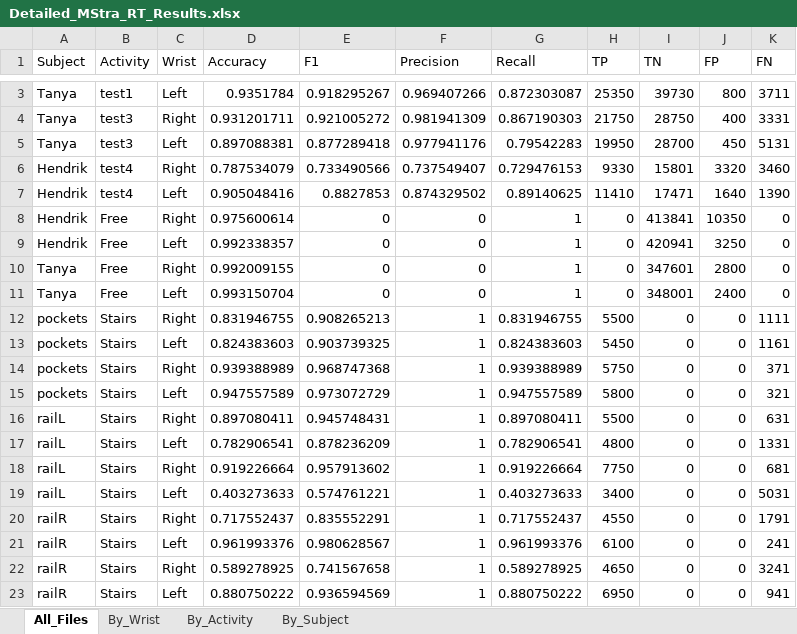
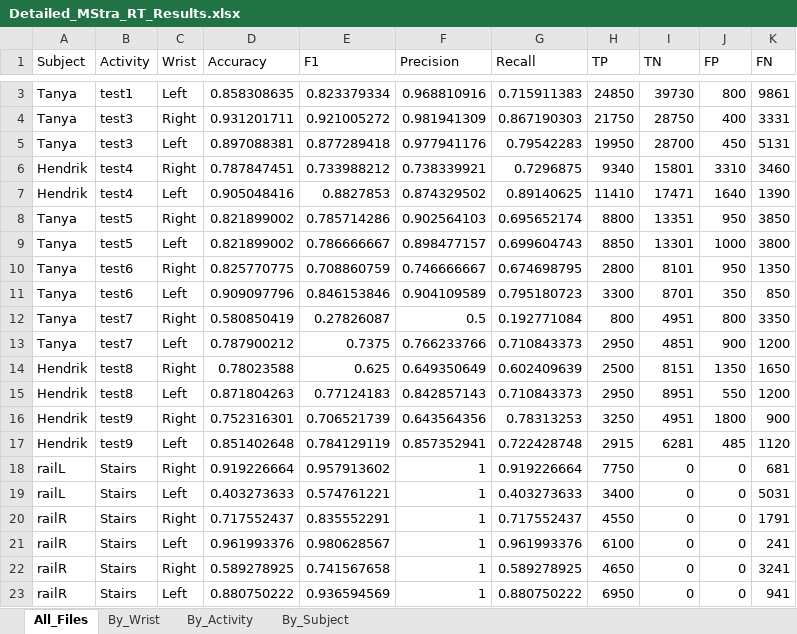
Before and after one commit to hbockenhauer/gait_detection, an Excel workbook: mstraczkiewicz/MStraPlots_RT/Detailed_MStra_RT_Results.xlsx, sheet All_Files, drawn as a sheet; only a part is shown, gaps mark what is left out; values as stored, in another font and other column widths than the file's, no borders; removed rows and columns are numbered as before the commit, all else as after; the diff covers the shown part only; the diff names each change by its address in the sheet, - before the commit and + after, or states it on an @@ line.

Commit message:
Edited data loading such that it looks at timestamps and removes duplicates and plots raw ground truth and not window ground truth

```diff
--- a/mstraczkiewicz/MStraPlots_RT/Detailed_MStra_RT_Results.xlsx (sheet All_Files)
+++ b/mstraczkiewicz/MStraPlots_RT/Detailed_MStra_RT_Results.xlsx (sheet All_Files)
-D3 (Accuracy): 0.9351784
+D3 (Accuracy): 0.858308635
-E3 (F1): 0.918295267
+E3 (F1): 0.823379334
-F3 (Precision): 0.969407266
+F3 (Precision): 0.968810916
-G3 (Recall): 0.872303087
+G3 (Recall): 0.715911383
-H3 (TP): 25350
+H3 (TP): 24850
-K3 (FN): 3711
+K3 (FN): 9861
-D6 (Accuracy): 0.787534079
+D6 (Accuracy): 0.787847451
-E6 (F1): 0.733490566
+E6 (F1): 0.733988212
-F6 (Precision): 0.737549407
+F6 (Precision): 0.738339921
-G6 (Recall): 0.729476153
+G6 (Recall): 0.7296875
-H6 (TP): 9330
+H6 (TP): 9340
-J6 (FP): 3320
+J6 (FP): 3310
-row 8: Hendrik | Free | Right | 0.975600614 | 0 | 0 | 1 | 0 | 413841 | 10350 | 0
-row 9: Hendrik | Free | Left | 0.992338357 | 0 | 0 | 1 | 0 | 420941 | 3250 | 0
-row 10: Tanya | Free | Right | 0.992009155 | 0 | 0 | 1 | 0 | 347601 | 2800 | 0
-row 11: Tanya | Free | Left | 0.993150704 | 0 | 0 | 1 | 0 | 348001 | 2400 | 0
-row 12: pockets | Stairs | Right | 0.831946755 | 0.908265213 | 1 | 0.831946755 | 5500 | 0 | 0 | 1111
-row 13: pockets | Stairs | Left | 0.824383603 | 0.903739325 | 1 | 0.824383603 | 5450 | 0 | 0 | 1161
-row 14: pockets | Stairs | Right | 0.939388989 | 0.968747368 | 1 | 0.939388989 | 5750 | 0 | 0 | 371
-row 15: pockets | Stairs | Left | 0.947557589 | 0.973072729 | 1 | 0.947557589 | 5800 | 0 | 0 | 321
-row 16: railL | Stairs | Right | 0.897080411 | 0.945748431 | 1 | 0.897080411 | 5500 | 0 | 0 | 631
-row 17: railL | Stairs | Left | 0.782906541 | 0.878236209 | 1 | 0.782906541 | 4800 | 0 | 0 | 1331
+row 8: Tanya | test5 | Right | 0.821899002 | 0.785714286 | 0.902564103 | 0.695652174 | 8800 | 13351 | 950 | 3850
+row 9: Tanya | test5 | Left | 0.821899002 | 0.786666667 | 0.898477157 | 0.699604743 | 8850 | 13301 | 1000 | 3800
+row 10: Tanya | test6 | Right | 0.825770775 | 0.708860759 | 0.746666667 | 0.674698795 | 2800 | 8101 | 950 | 1350
+row 11: Tanya | test6 | Left | 0.909097796 | 0.846153846 | 0.904109589 | 0.795180723 | 3300 | 8701 | 350 | 850
+row 12: Tanya | test7 | Right | 0.580850419 | 0.27826087 | 0.5 | 0.192771084 | 800 | 4951 | 800 | 3350
+row 13: Tanya | test7 | Left | 0.787900212 | 0.7375 | 0.766233766 | 0.710843373 | 2950 | 4851 | 900 | 1200
+row 14: Hendrik | test8 | Right | 0.78023588 | 0.625 | 0.649350649 | 0.602409639 | 2500 | 8151 | 1350 | 1650
+row 15: Hendrik | test8 | Left | 0.871804263 | 0.77124183 | 0.842857143 | 0.710843373 | 2950 | 8951 | 550 | 1200
+row 16: Hendrik | test9 | Right | 0.752316301 | 0.706521739 | 0.643564356 | 0.78313253 | 3250 | 4951 | 1800 | 900
+row 17: Hendrik | test9 | Left | 0.851402648 | 0.784129119 | 0.857352941 | 0.722428748 | 2915 | 6281 | 485 | 1120
```
Also changed, not shown: 1 added row and 1 removed row elsewhere in this sheet, sheet By_Activity, sheet By_Wrist, sheet By_Subject, 36 other files.
